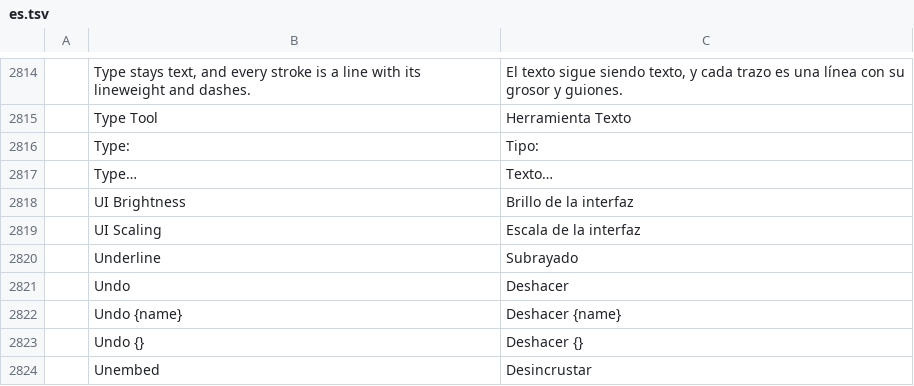
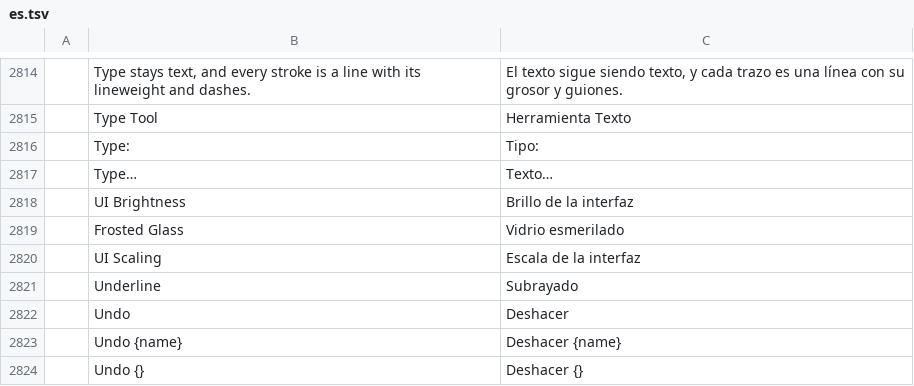
Before and after one commit to Pengjingyu1992/Kaleiform, a TSV file: crates/ui-egui/src/i18n/es.tsv, drawn as a sheet; only a part is shown, gaps mark what is left out; the shorter side is filled out with more unchanged rows.

```diff
--- a/crates/ui-egui/src/i18n/es.tsv
+++ b/crates/ui-egui/src/i18n/es.tsv
@@ -2818,2 +2818,3 @@
 	UI Brightness	Brillo de la interfaz
+	Frosted Glass	Vidrio esmerilado
 	UI Scaling	Escala de la interfaz
```
Also changed, not shown: crates/ui-egui/src/i18n/fr.tsv, crates/ui-egui/src/i18n/it.tsv, 27 other files.
